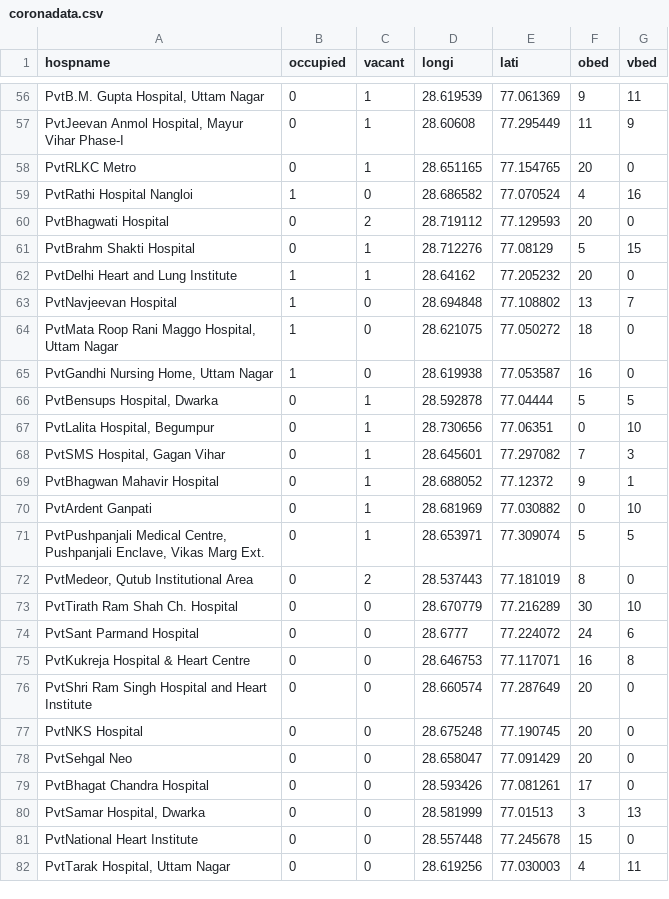
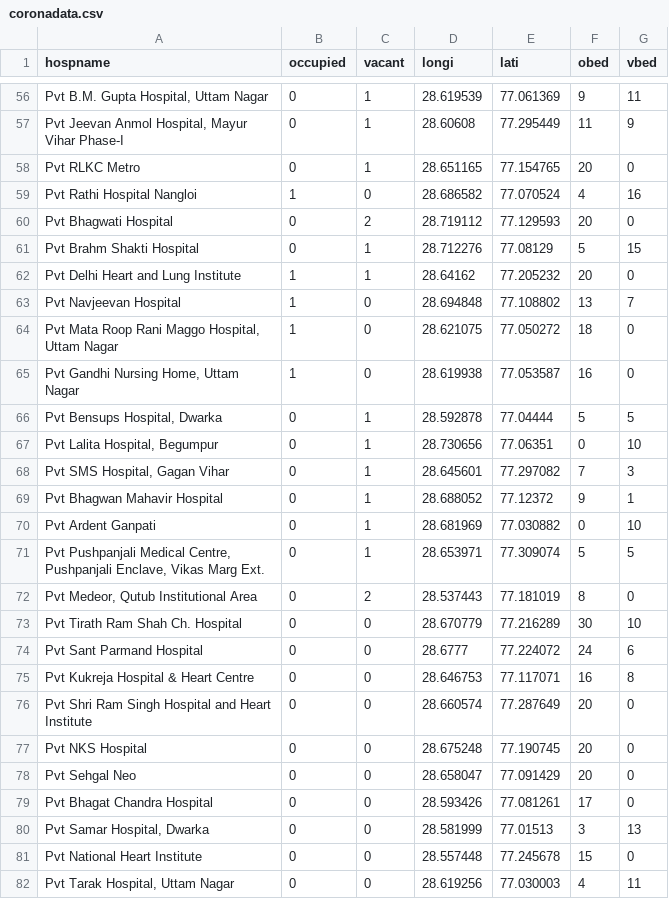
Before and after one commit to ayushanand18/covid-19, a CSV file: coronadata.csv, drawn as a sheet; only a part is shown, gaps mark what is left out; the diff covers the shown part only; the diff names each change by its address in the sheet, - before the commit and + after, or states it on an @@ line.

```diff
--- a/coronadata.csv
+++ b/coronadata.csv
-A56 (hospname): PvtB.M. Gupta Hospital, Uttam Nagar
+A56 (hospname): Pvt B.M. Gupta Hospital, Uttam Nagar
-A57 (hospname): PvtJeevan Anmol Hospital,…
+A57 (hospname): Pvt Jeevan Anmol Hospital,…
-A58 (hospname): PvtRLKC Metro
+A58 (hospname): Pvt RLKC Metro
-A59 (hospname): PvtRathi Hospital Nangloi
+A59 (hospname): Pvt Rathi Hospital Nangloi
-A60 (hospname): PvtBhagwati Hospital
+A60 (hospname): Pvt Bhagwati Hospital
-A61 (hospname): PvtBrahm Shakti Hospital
+A61 (hospname): Pvt Brahm Shakti Hospital
-A62 (hospname): PvtDelhi Heart and Lung Institute
+A62 (hospname): Pvt Delhi Heart and Lung Institute
-A63 (hospname): PvtNavjeevan Hospital
+A63 (hospname): Pvt Navjeevan Hospital
-A64 (hospname): PvtMata Roop Rani…
+A64 (hospname): Pvt Mata Roop Rani…
-A65 (hospname): PvtGandhi Nursing Home, Uttam Nagar
+A65 (hospname): Pvt Gandhi Nursing Home, Uttam Nagar
-A66 (hospname): PvtBensups Hospital, Dwarka
+A66 (hospname): Pvt Bensups Hospital, Dwarka
-A67 (hospname): PvtLalita Hospital, Begumpur
+A67 (hospname): Pvt Lalita Hospital, Begumpur
-A68 (hospname): PvtSMS Hospital, Gagan Vihar
+A68 (hospname): Pvt SMS Hospital, Gagan Vihar
-A69 (hospname): PvtBhagwan Mahavir Hospital
+A69 (hospname): Pvt Bhagwan Mahavir Hospital
-A70 (hospname): PvtArdent Ganpati
+A70 (hospname): Pvt Ardent Ganpati
-A71 (hospname): PvtPushpanjali Medical Centre,…
+A71 (hospname): Pvt Pushpanjali Medical Centre,…
-A72 (hospname): PvtMedeor, Qutub Institutional Area
+A72 (hospname): Pvt Medeor, Qutub Institutional Area
-A73 (hospname): PvtTirath Ram Shah Ch. Hospital
+A73 (hospname): Pvt Tirath Ram Shah Ch. Hospital
-A74 (hospname): PvtSant Parmand Hospital
+A74 (hospname): Pvt Sant Parmand Hospital
-A75 (hospname): PvtKukreja Hospital & Heart Centre
+A75 (hospname): Pvt Kukreja Hospital & Heart Centre
-A76 (hospname): PvtShri Ram Singh…
+A76 (hospname): Pvt Shri Ram Singh…
-A77 (hospname): PvtNKS Hospital
+A77 (hospname): Pvt NKS Hospital
-A78 (hospname): PvtSehgal Neo
+A78 (hospname): Pvt Sehgal Neo
-A79 (hospname): PvtBhagat Chandra Hospital
+A79 (hospname): Pvt Bhagat Chandra Hospital
-A80 (hospname): PvtSamar Hospital, Dwarka
+A80 (hospname): Pvt Samar Hospital, Dwarka
-A81 (hospname): PvtNational Heart Institute
+A81 (hospname): Pvt National Heart Institute
-A82 (hospname): PvtTarak Hospital, Uttam Nagar
+A82 (hospname): Pvt Tarak Hospital, Uttam Nagar
```
Also changed, not shown: 80 edited cells elsewhere in this file, 2 other files.
